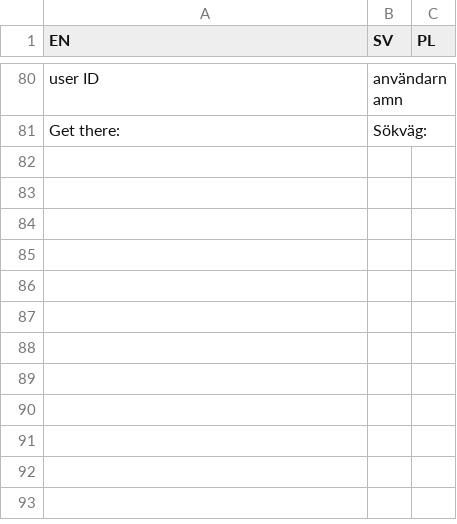
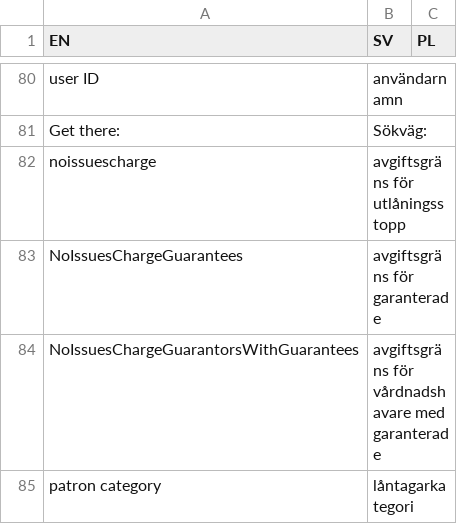
Before and after one commit to JacobSandin/koha-doc-translator, a CSV file: phrases.csv, drawn as a sheet; only a part is shown, gaps mark what is left out; the diff names each change by its address in the sheet, - before the commit and + after, or states it on an @@ line.

Commit message:
Starting ref_phrases

```diff
--- a/phrases.csv
+++ b/phrases.csv
+row 82: noissuescharge | avgiftsgräns för utlåningsstopp
+row 83: NoIssuesChargeGuarantees | avgiftsgräns för garanterade
+row 84: NoIssuesChargeGuarantorsWithGuarantees | avgiftsgräns för vårdnadshavare med garanterade
+row 85: patron category | låntagarkategori
```
Also changed, not shown: 5 other files.
